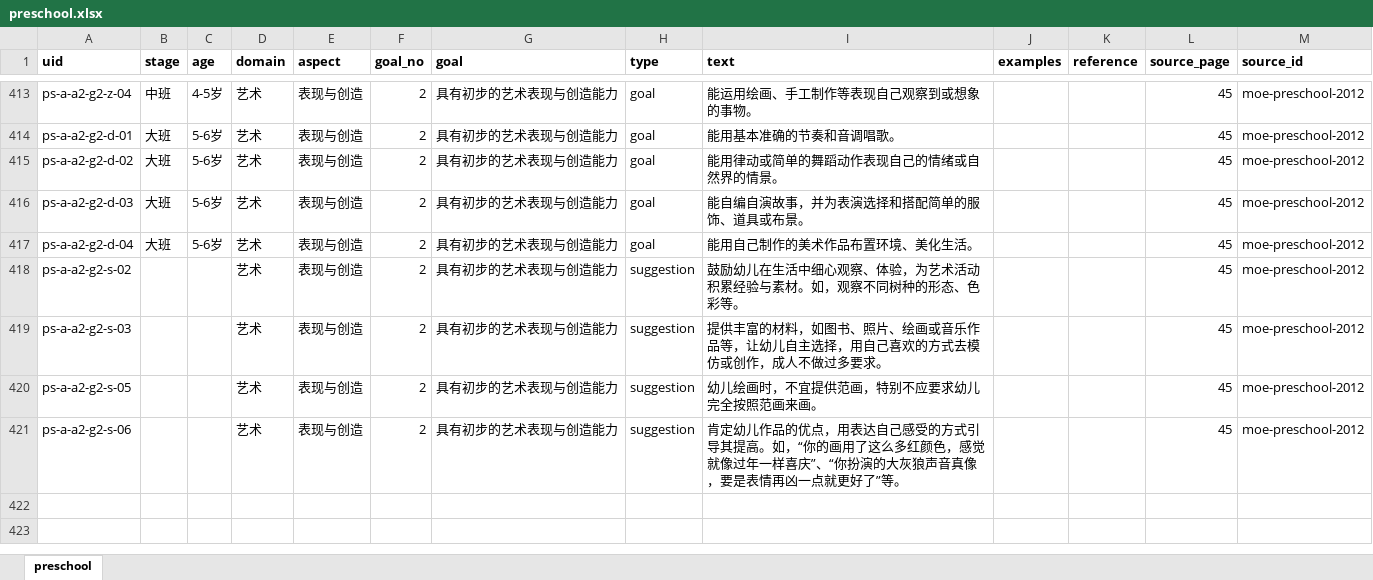
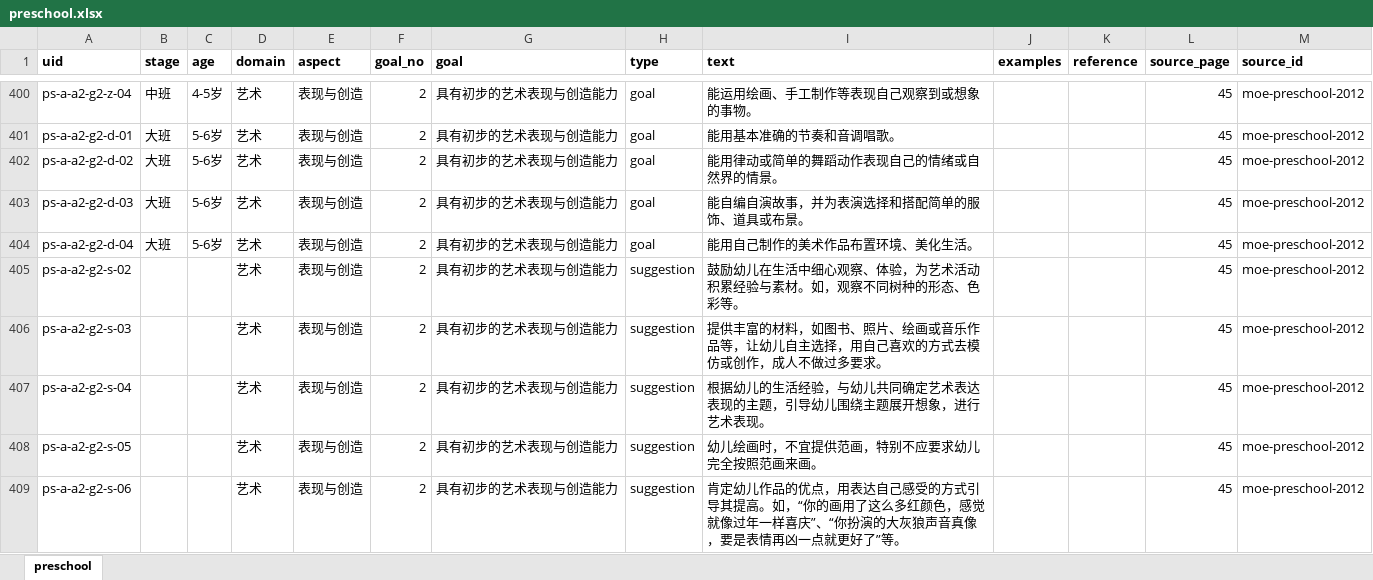
Before and after one commit to GrowyAI/growyai.github.io, an Excel workbook: zh/china-curriculum/data/preschool.xlsx, sheet preschool, drawn as a sheet; only a part is shown, gaps mark what is left out; values as stored, in another font and other column widths than the file's, no borders; the diff covers the shown part only; the diff names each change by its address in the sheet, - before the commit and + after, or states it on an @@ line.

```diff
--- a/zh/china-curriculum/data/preschool.xlsx (sheet preschool)
+++ b/zh/china-curriculum/data/preschool.xlsx (sheet preschool)
+row 407: ps-a-a2-g2-s-04 |  |  | 艺术 | 表现与创造 | 2 | 具有初步的艺术表现与创造能力 | suggestion | 根据幼儿的生活经验，与幼儿共同确定艺术表达表现的主题，引导幼儿围绕主题展开想象，进行艺术表现。 |  |  | 45 | moe-preschool-2012
```
Also changed, not shown: 5 added rows, 18 removed rows and 23 edited cells elsewhere in this sheet, zh/china-curriculum/data/primary-secondary.xlsx, 35 other files.
